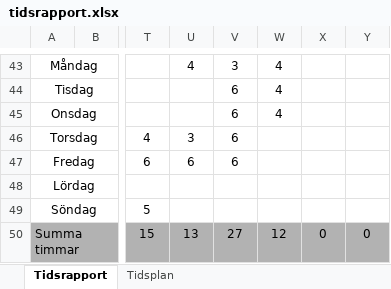
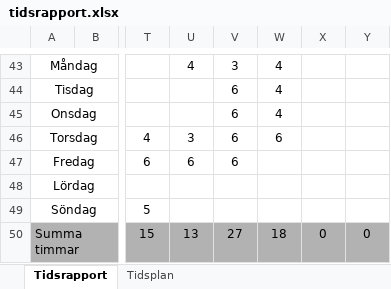
Before and after one commit to youhas97/autonom-taxi, an Excel workbook: doc/tidsrapport/tidsrapport.xlsx, sheet Tidsrapport, drawn as a sheet; only a part is shown, gaps mark what is left out; values as stored, in another font and other column widths than the file's, no borders; the diff covers the shown part only; the diff names each change by its address in the sheet, - before the commit and + after, or states it on an @@ line.

```diff
--- a/doc/tidsrapport/tidsrapport.xlsx (sheet Tidsrapport)
+++ b/doc/tidsrapport/tidsrapport.xlsx (sheet Tidsrapport)
-W46: (empty)
+W46: 6
-W50: 12
+W50: 18
```
Also changed, not shown: 13 edited cells elsewhere in this sheet.
